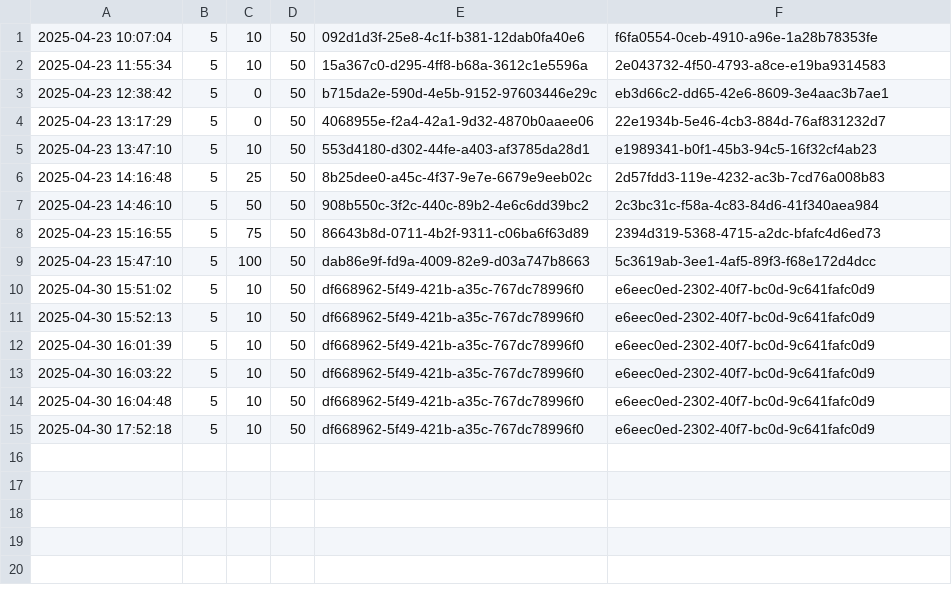
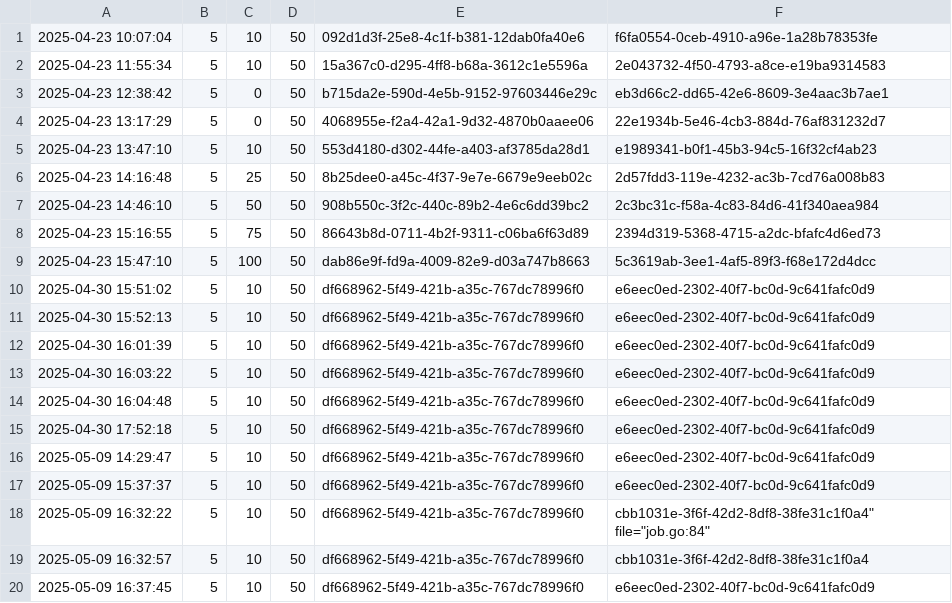
Before and after one commit to sferlin/cpdp_combined, a CSV file: CPDP_COMBINED.csv, drawn as a sheet; the diff names each change by its address in the sheet, - before the commit and + after, or states it on an @@ line.

```diff
--- a/CPDP_COMBINED.csv
+++ b/CPDP_COMBINED.csv
+row 16: 2025-05-09 14:29:47 | 5 | 10 | 50 | df668962-5f49-421b-a35c-767dc78996f0 | e6eec0ed-2302-40f7-bc0d-9c641fafc0d9
+row 17: 2025-05-09 15:37:37 | 5 | 10 | 50 | df668962-5f49-421b-a35c-767dc78996f0 | e6eec0ed-2302-40f7-bc0d-9c641fafc0d9
+row 18: 2025-05-09 16:32:22 | 5 | 10 | 50 | df668962-5f49-421b-a35c-767dc78996f0 | cbb1031e-3f6f-42d2-8df8-38fe31c1f0a4" file="job.go:84"
+row 19: 2025-05-09 16:32:57 | 5 | 10 | 50 | df668962-5f49-421b-a35c-767dc78996f0 | cbb1031e-3f6f-42d2-8df8-38fe31c1f0a4
+row 20: 2025-05-09 16:37:45 | 5 | 10 | 50 | df668962-5f49-421b-a35c-767dc78996f0 | e6eec0ed-2302-40f7-bc0d-9c641fafc0d9
```
Also changed, not shown: 2 other files.
